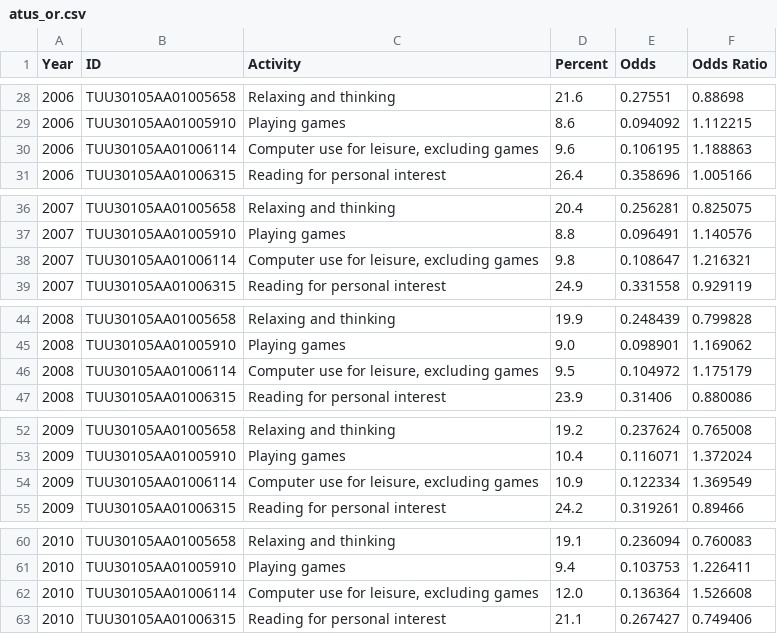
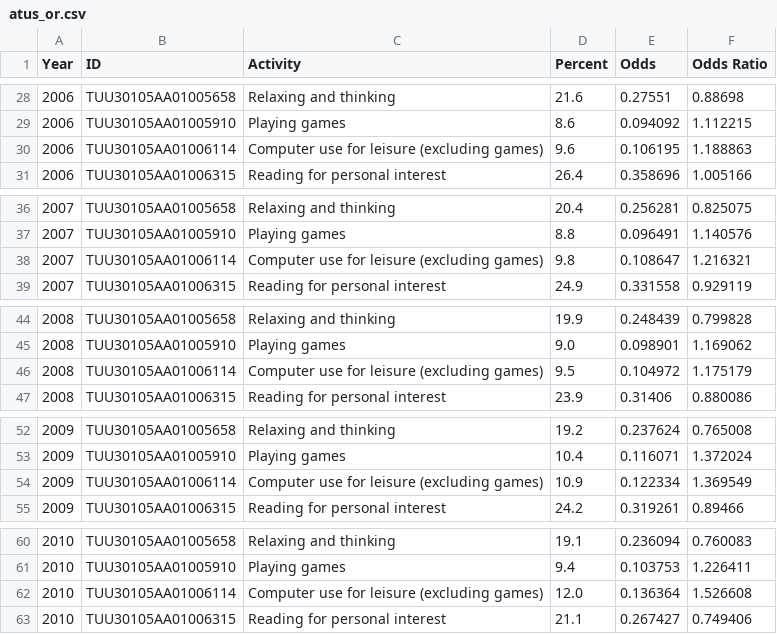
Before and after one commit to erikfredner/ends-of-reading, a CSV file: data/derived/atus_or.csv, drawn as a sheet; only a part is shown, gaps mark what is left out; the diff covers the shown part only.

```diff
--- a/data/derived/atus_or.csv
+++ b/data/derived/atus_or.csv
@@ -29,3 +29,3 @@ Year,ID,Activity,Percent,Odds,Odds Ratio
 2006,TUU30105AA01005910,Playing games,8.6,0.094092,1.112215
-2006,TUU30105AA01006114,"Computer use for leisure, excluding games",9.6,0.106195,1.188863
+2006,TUU30105AA01006114,Computer use for leisure (excluding games),9.6,0.106195,1.188863
 2006,TUU30105AA01006315,Reading for personal interest,26.4,0.358696,1.005166
@@ -37,3 +37,3 @@ Year,ID,Activity,Percent,Odds,Odds Ratio
 2007,TUU30105AA01005910,Playing games,8.8,0.096491,1.140576
-2007,TUU30105AA01006114,"Computer use for leisure, excluding games",9.8,0.108647,1.216321
+2007,TUU30105AA01006114,Computer use for leisure (excluding games),9.8,0.108647,1.216321
 2007,TUU30105AA01006315,Reading for personal interest,24.9,0.331558,0.929119
@@ -45,3 +45,3 @@ Year,ID,Activity,Percent,Odds,Odds Ratio
 2008,TUU30105AA01005910,Playing games,9.0,0.098901,1.169062
-2008,TUU30105AA01006114,"Computer use for leisure, excluding games",9.5,0.104972,1.175179
+2008,TUU30105AA01006114,Computer use for leisure (excluding games),9.5,0.104972,1.175179
 2008,TUU30105AA01006315,Reading for personal interest,23.9,0.31406,0.880086
@@ -53,3 +53,3 @@ Year,ID,Activity,Percent,Odds,Odds Ratio
 2009,TUU30105AA01005910,Playing games,10.4,0.116071,1.372024
-2009,TUU30105AA01006114,"Computer use for leisure, excluding games",10.9,0.122334,1.369549
+2009,TUU30105AA01006114,Computer use for leisure (excluding games),10.9,0.122334,1.369549
 2009,TUU30105AA01006315,Reading for personal interest,24.2,0.319261,0.89466
@@ -61,3 +61,3 @@ Year,ID,Activity,Percent,Odds,Odds Ratio
 2010,TUU30105AA01005910,Playing games,9.4,0.103753,1.226411
-2010,TUU30105AA01006114,"Computer use for leisure, excluding games",12.0,0.136364,1.526608
+2010,TUU30105AA01006114,Computer use for leisure (excluding games),12.0,0.136364,1.526608
 2010,TUU30105AA01006315,Reading for personal interest,21.1,0.267427,0.749406
```
Also changed, not shown: 8 added rows and 16 edited cells elsewhere in this file, data/derived/atus.csv, 13 other files.
